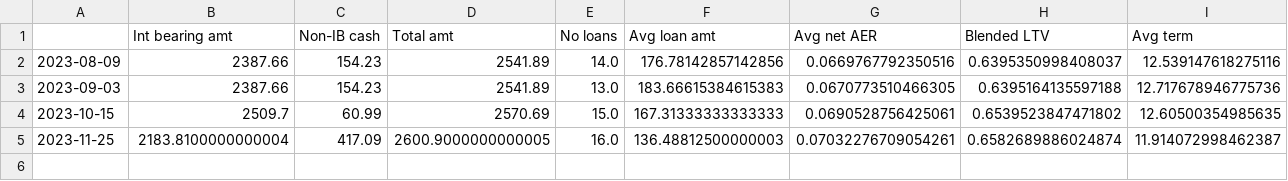
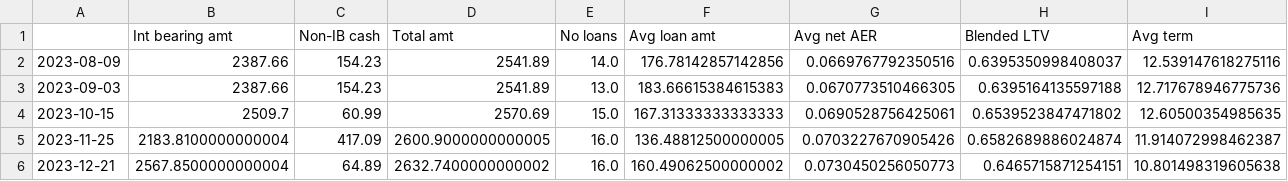
Before and after one commit to sijfish/p2panalytics, a CSV file: data/invest_fund_history.csv, drawn as a sheet; only a part is shown; rows hold the shown columns only; the diff names each change by its address in the sheet, - before the commit and + after, or states it on an @@ line.

```diff
--- a/data/invest_fund_history.csv
+++ b/data/invest_fund_history.csv
-F5 (Avg loan amt): 136.48812500000003
+F5 (Avg loan amt): 136.48812500000005
-G5 (Avg net AER): 0.07032276709054261
+G5 (Avg net AER): 0.0703227670905426
+row 6: 2023-12-21 | 2567.8500000000004 | 64.89 | 2632.7400000000002 | 16.0 | 160.49062500000002 | 0.0730450256050773 | 0.6465715871254151 | 10.801498319605638
```
Also changed, not shown: data/assetz_capital.csv, data/assetz_capital_history.csv, 12 other files.
